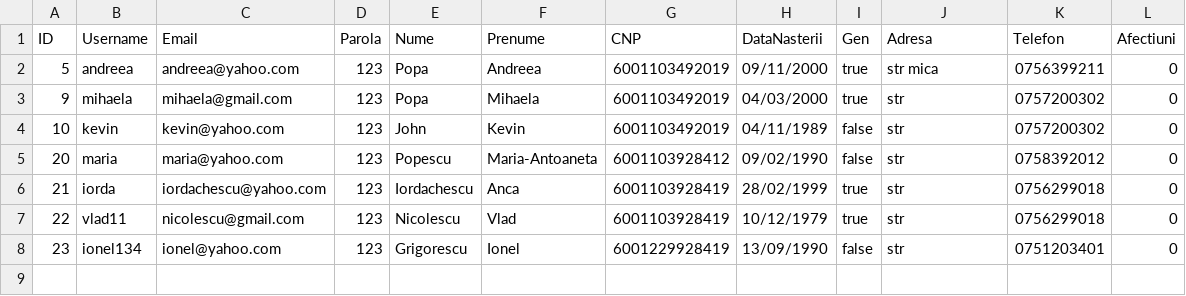
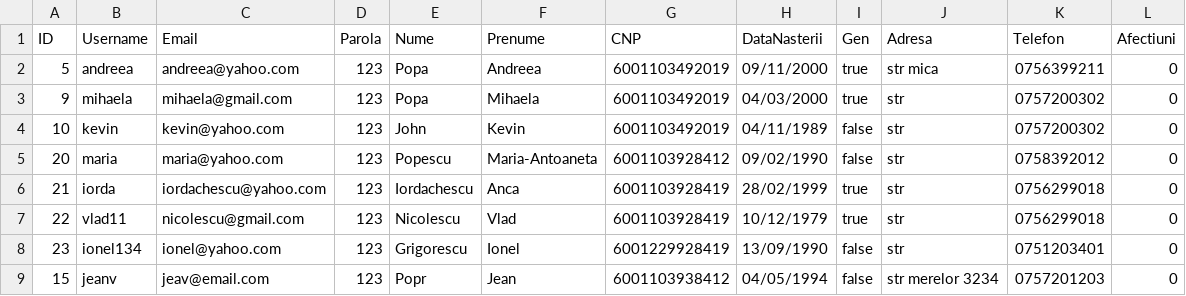
Before and after one commit to alina0311/Proiect-PAO, a CSV file: src/csv_files/Pacienti.csv (was csv_files/Pacienti.csv), drawn as a sheet.

```diff
--- a/csv_files/Pacienti.csv
+++ b/src/csv_files/Pacienti.csv
@@ -8 +8,2 @@ ID,Username,Email,Parola,Nume,Prenume,CNP,DataNasterii,Gen,Adresa,Telefon,Afecti
 23,ionel134,ionel@yahoo.com,123,Grigorescu,Ionel,6001229928419,13/09/1990,false,str,0751203401,0
+15,jeanv,jeav@email.com,123,Popr,Jean,6001103938412,04/05/1994,false,str merelor 3234,0757201203,0
```
Also changed, not shown: src/csv_files/Medici.csv, src/csv_files/Programari.csv, 31 other files.
